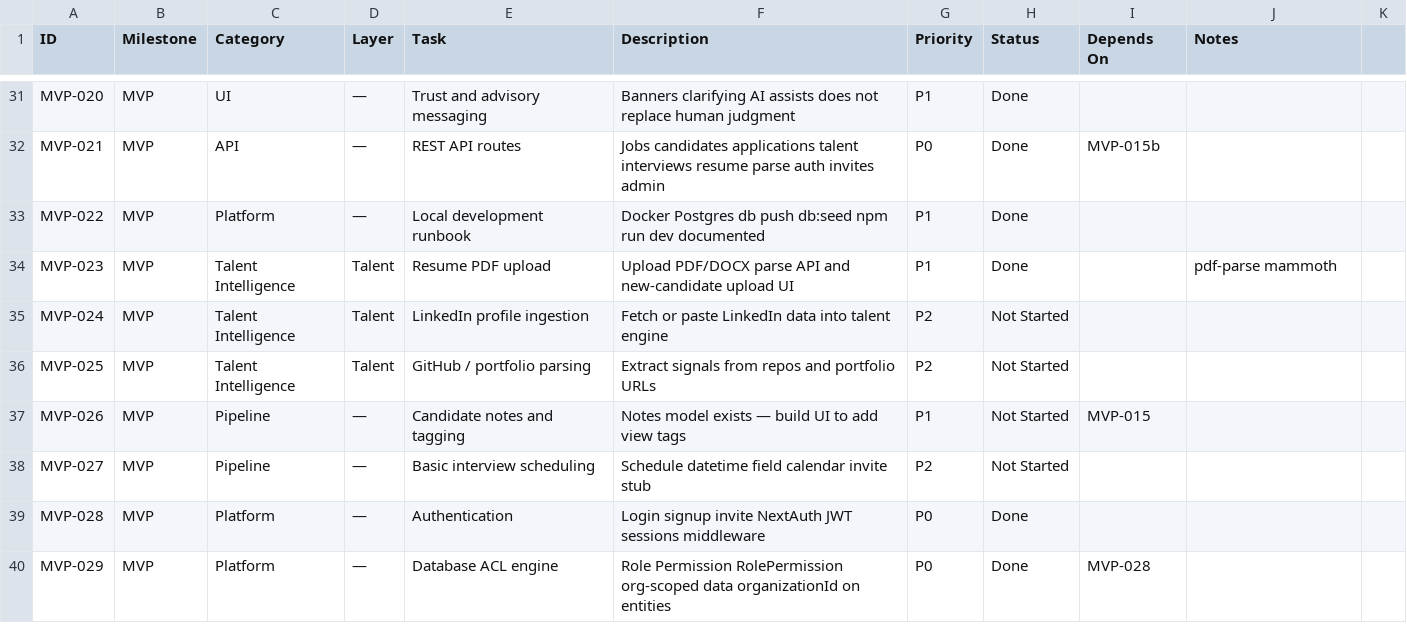
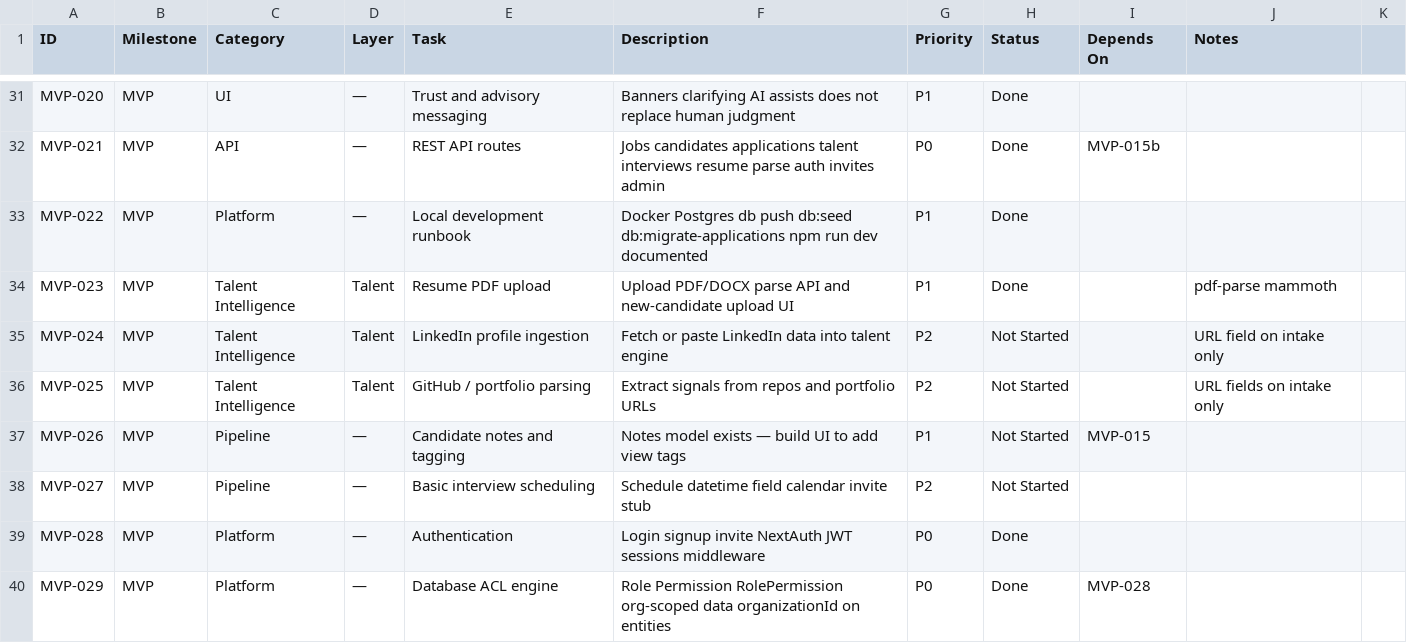
Before and after one commit to UsmanArken/recruitimate, a CSV file: docs/recruitimate-roadmap.csv, drawn as a sheet; only a part is shown, gaps mark what is left out; the diff covers the shown part only.

```diff
--- a/docs/recruitimate-roadmap.csv
+++ b/docs/recruitimate-roadmap.csv
@@ -32,6 +32,6 @@ MVP-020,MVP,UI,—,Trust and advisory messaging,Banners clarifying AI assists do
 MVP-021,MVP,API,—,REST API routes,Jobs candidates applications talent interviews resume parse auth invites admin,P0,Done,MVP-015b,
-MVP-022,MVP,Platform,—,Local development runbook,Docker Postgres db push db:seed npm run dev documented,P1,Done,,
+MVP-022,MVP,Platform,—,Local development runbook,Docker Postgres db push db:seed db:migrate-applications npm run dev documented,P1,Done,,
 MVP-023,MVP,Talent Intelligence,Talent,Resume PDF upload,Upload PDF/DOCX parse API and new-candidate upload UI,P1,Done,,pdf-parse mammoth
-MVP-024,MVP,Talent Intelligence,Talent,LinkedIn profile ingestion,Fetch or paste LinkedIn data into talent engine,P2,Not Started,,
-MVP-025,MVP,Talent Intelligence,Talent,GitHub / portfolio parsing,Extract signals from repos and portfolio URLs,P2,Not Started,,
+MVP-024,MVP,Talent Intelligence,Talent,LinkedIn profile ingestion,Fetch or paste LinkedIn data into talent engine,P2,Not Started,,URL field on intake only
+MVP-025,MVP,Talent Intelligence,Talent,GitHub / portfolio parsing,Extract signals from repos and portfolio URLs,P2,Not Started,,URL fields on intake only
 MVP-026,MVP,Pipeline,—,Candidate notes and tagging,Notes model exists — build UI to add view tags,P1,Not Started,MVP-015,
```
Also changed, not shown: 1 added row and 17 edited cells elsewhere in this file, 2 other files.
